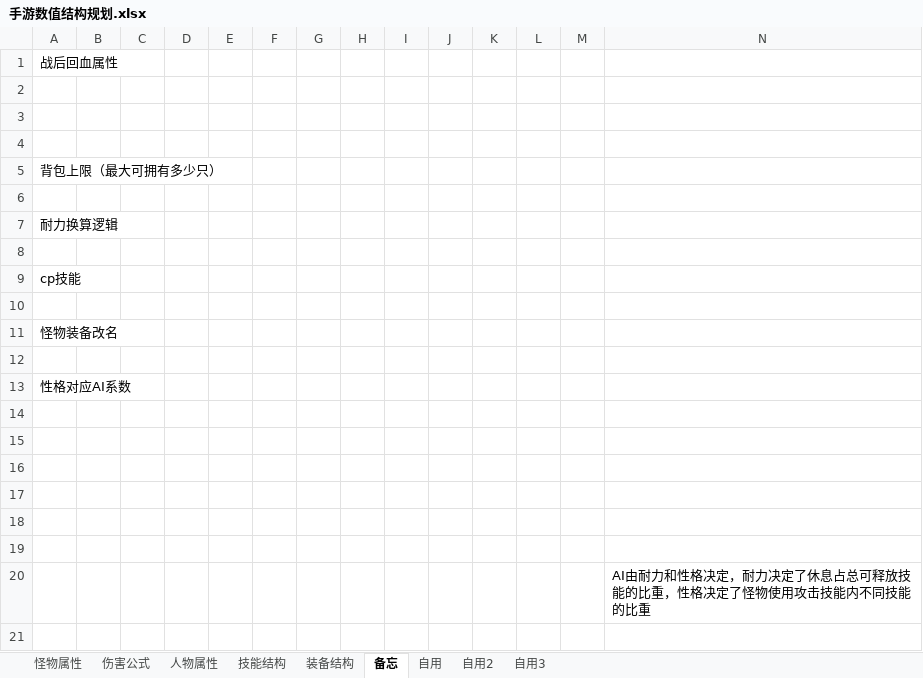
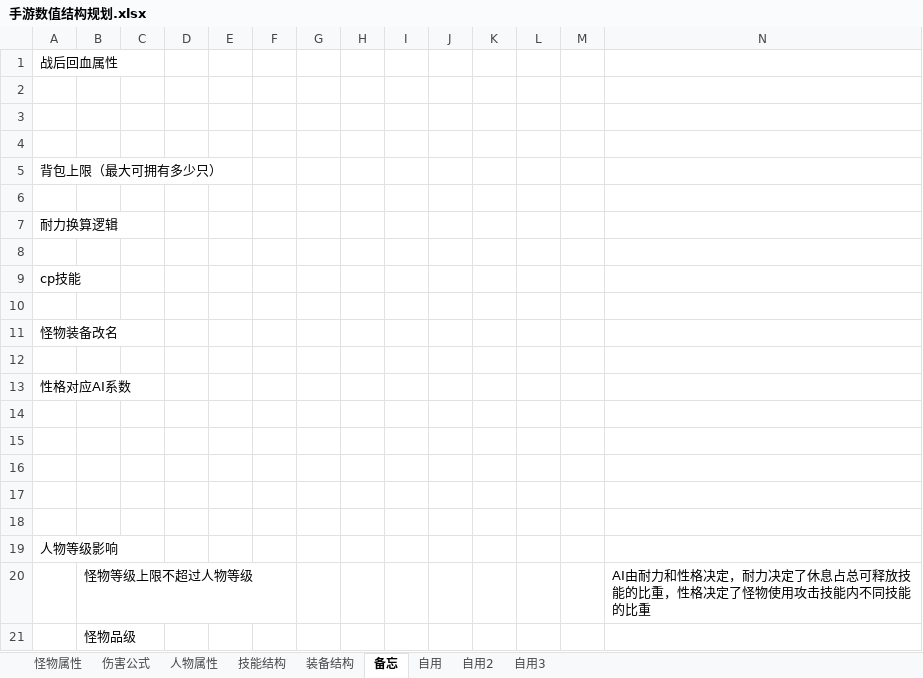
Before and after one commit to CHINA-LOONG/CurrentProject, an Excel workbook: gd/数值规划/手游数值结构规划.xlsx, sheet 备忘, drawn as a sheet; values as stored, in another font and other column widths than the file's, no borders; charts and pictures not drawn; the diff names each change by its address in the sheet, - before the commit and + after, or states it on an @@ line.

```diff
--- a/gd/数值规划/手游数值结构规划.xlsx (sheet 备忘)
+++ b/gd/数值规划/手游数值结构规划.xlsx (sheet 备忘)
-A19: (empty)
+A19: 人物等级影响
-B20: (empty)
+B20: 怪物等级上限不超过人物等级
+row 21:  | 怪物品级
```
Also changed, not shown: sheet 怪物属性, sheet 伤害公式, sheet 人物属性, sheet 装备结构, charts or pictures, gd/副本系统/副本结算文档.xlsx, 6 other files.
